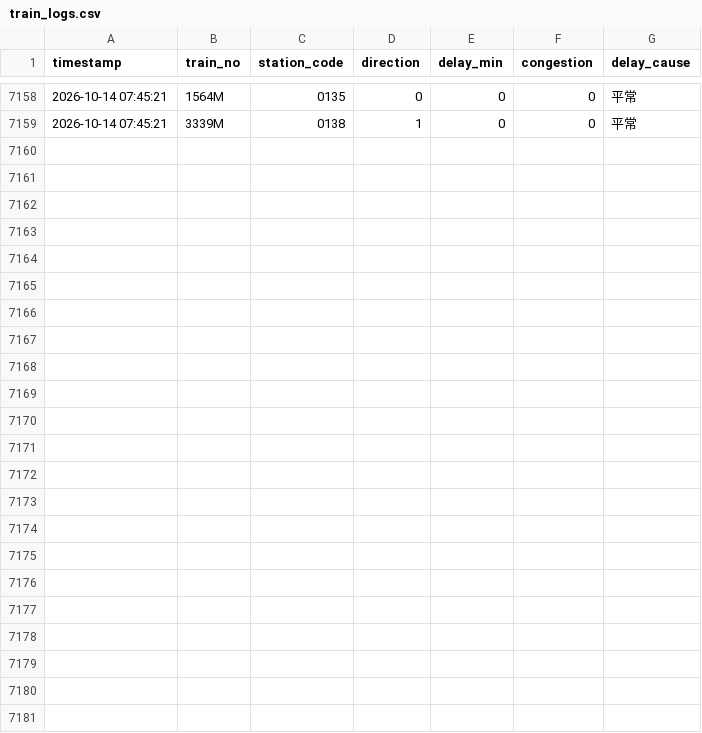
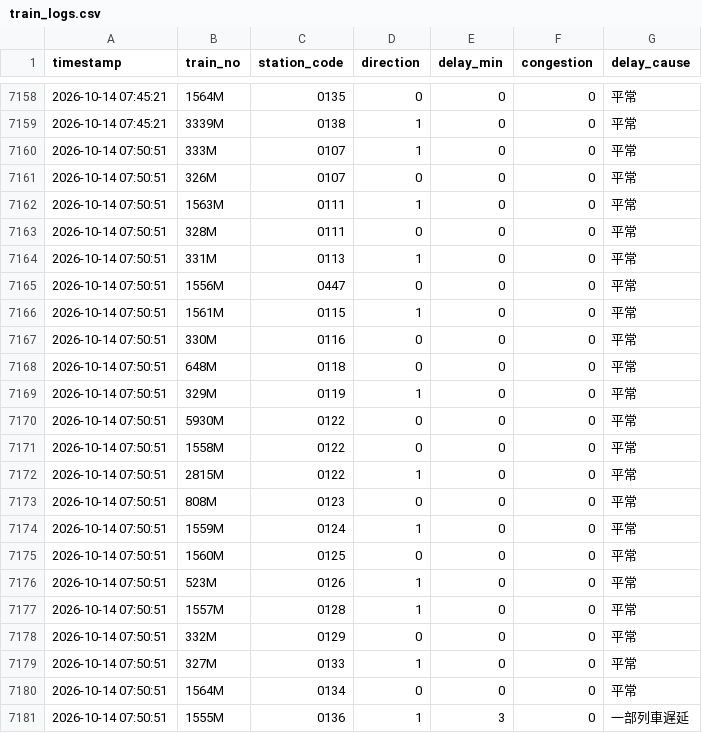
Before and after one commit to solemnban/JR_station_WeatherAPI, a CSV file: data/train_logs.csv, drawn as a sheet; only a part is shown, gaps mark what is left out; the diff names each change by its address in the sheet, - before the commit and + after, or states it on an @@ line.

```diff
--- a/data/train_logs.csv
+++ b/data/train_logs.csv
+row 7160: 2026-10-14 07:50:51 | 333M | 0107 | 1 | 0 | 0 | 平常
+row 7161: 2026-10-14 07:50:51 | 326M | 0107 | 0 | 0 | 0 | 平常
+row 7162: 2026-10-14 07:50:51 | 1563M | 0111 | 1 | 0 | 0 | 平常
+row 7163: 2026-10-14 07:50:51 | 328M | 0111 | 0 | 0 | 0 | 平常
+row 7164: 2026-10-14 07:50:51 | 331M | 0113 | 1 | 0 | 0 | 平常
+row 7165: 2026-10-14 07:50:51 | 1556M | 0447 | 0 | 0 | 0 | 平常
+row 7166: 2026-10-14 07:50:51 | 1561M | 0115 | 1 | 0 | 0 | 平常
+row 7167: 2026-10-14 07:50:51 | 330M | 0116 | 0 | 0 | 0 | 平常
+row 7168: 2026-10-14 07:50:51 | 648M | 0118 | 0 | 0 | 0 | 平常
+row 7169: 2026-10-14 07:50:51 | 329M | 0119 | 1 | 0 | 0 | 平常
+row 7170: 2026-10-14 07:50:51 | 5930M | 0122 | 0 | 0 | 0 | 平常
+row 7171: 2026-10-14 07:50:51 | 1558M | 0122 | 0 | 0 | 0 | 平常
+row 7172: 2026-10-14 07:50:51 | 2815M | 0122 | 1 | 0 | 0 | 平常
+row 7173: 2026-10-14 07:50:51 | 808M | 0123 | 0 | 0 | 0 | 平常
+row 7174: 2026-10-14 07:50:51 | 1559M | 0124 | 1 | 0 | 0 | 平常
+row 7175: 2026-10-14 07:50:51 | 1560M | 0125 | 0 | 0 | 0 | 平常
+row 7176: 2026-10-14 07:50:51 | 523M | 0126 | 1 | 0 | 0 | 平常
+row 7177: 2026-10-14 07:50:51 | 1557M | 0128 | 1 | 0 | 0 | 平常
+row 7178: 2026-10-14 07:50:51 | 332M | 0129 | 0 | 0 | 0 | 平常
+row 7179: 2026-10-14 07:50:51 | 327M | 0133 | 1 | 0 | 0 | 平常
+row 7180: 2026-10-14 07:50:51 | 1564M | 0134 | 0 | 0 | 0 | 平常
+row 7181: 2026-10-14 07:50:51 | 1555M | 0136 | 1 | 3 | 0 | 一部列車遅延
```
